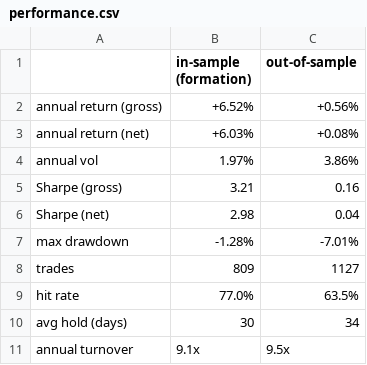
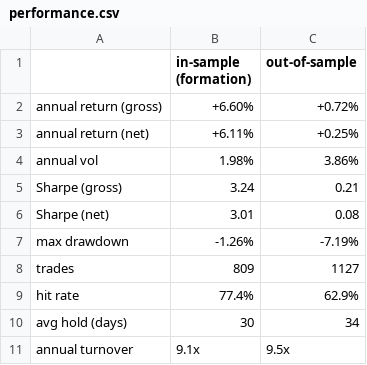
Before and after one commit to kelvinhe724/quant-projects, a CSV file: pairs-trading/reports/performance.csv, drawn as a sheet.

```diff
--- a/pairs-trading/reports/performance.csv
+++ b/pairs-trading/reports/performance.csv
@@ -1,10 +1,10 @@
 ,in-sample (formation),out-of-sample
-annual return (gross),+6.52%,+0.56%
-annual return (net),+6.03%,+0.08%
-annual vol,1.97%,3.86%
-Sharpe (gross),3.21,0.16
-Sharpe (net),2.98,0.04
-max drawdown,-1.28%,-7.01%
+annual return (gross),+6.60%,+0.72%
+annual return (net),+6.11%,+0.25%
+annual vol,1.98%,3.86%
+Sharpe (gross),3.24,0.21
+Sharpe (net),3.01,0.08
+max drawdown,-1.26%,-7.19%
 trades,809,1127
-hit rate,77.0%,63.5%
+hit rate,77.4%,62.9%
 avg hold (days),30,34
```
Also changed, not shown: capm/reports/capm_table.csv, pairs-trading/reports/parameter_grid.csv, 33 other files.
